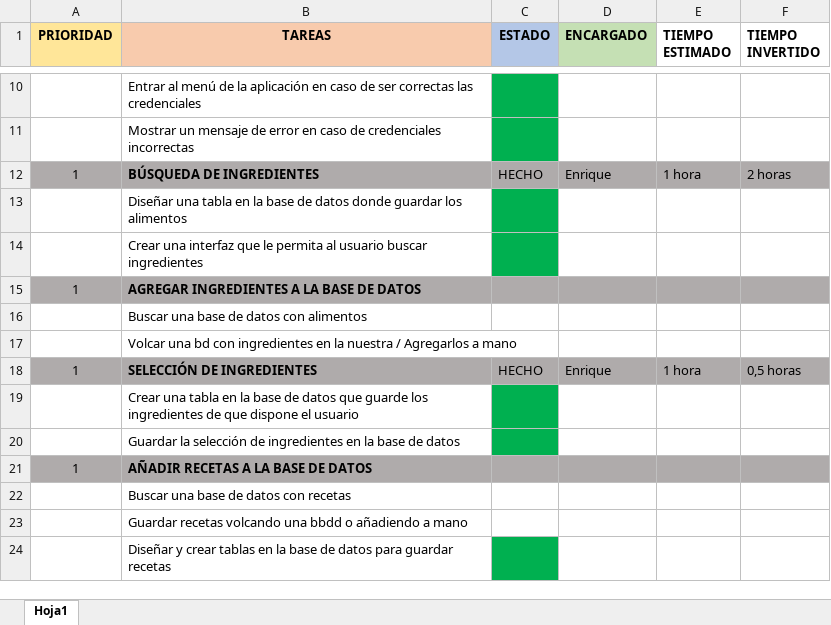
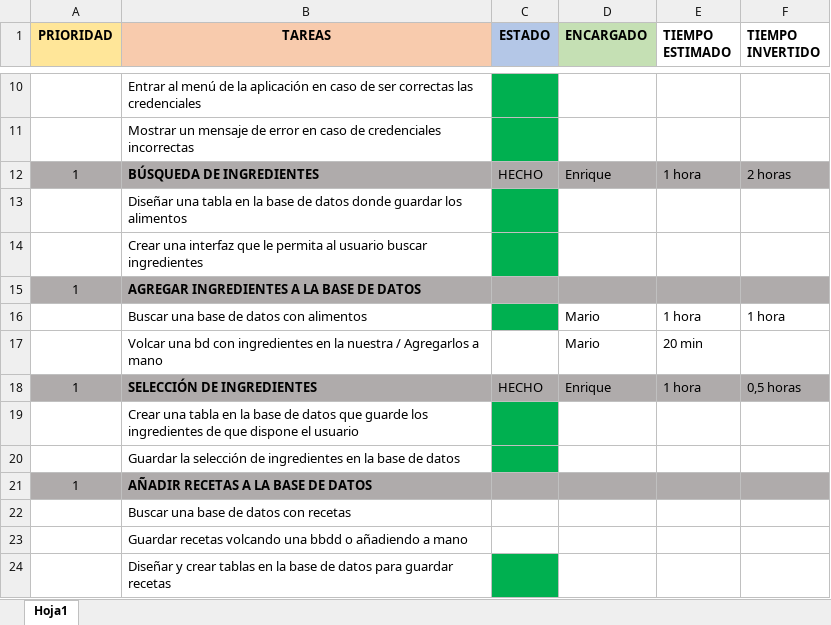
Before and after one commit to MarioJunque/RecetApp, an Excel workbook: documentacion/Tareas.xlsx, sheet Hoja1, drawn as a sheet; only a part is shown, gaps mark what is left out; values as stored, in another font and other column widths than the file's, no borders; the diff names each change by its address in the sheet, - before the commit and + after, or states it on an @@ line.

Commit message:
actualizando la tabla de tareas y escogiendo algunas

```diff
--- a/documentacion/Tareas.xlsx (sheet Hoja1)
+++ b/documentacion/Tareas.xlsx (sheet Hoja1)
-C16 fill: none
+C16 fill: #00B050
-D16:D17 (ENCARGADO): (empty)
+D16:D17 (ENCARGADO): Mario
-E16 (TIEMPO ESTIMADO): (empty)
+E16 (TIEMPO ESTIMADO): 1 hora
-F16 (TIEMPO INVERTIDO): (empty)
+F16 (TIEMPO INVERTIDO): 1 hora
-E17 (TIEMPO ESTIMADO): (empty)
+E17 (TIEMPO ESTIMADO): 20 min
```
